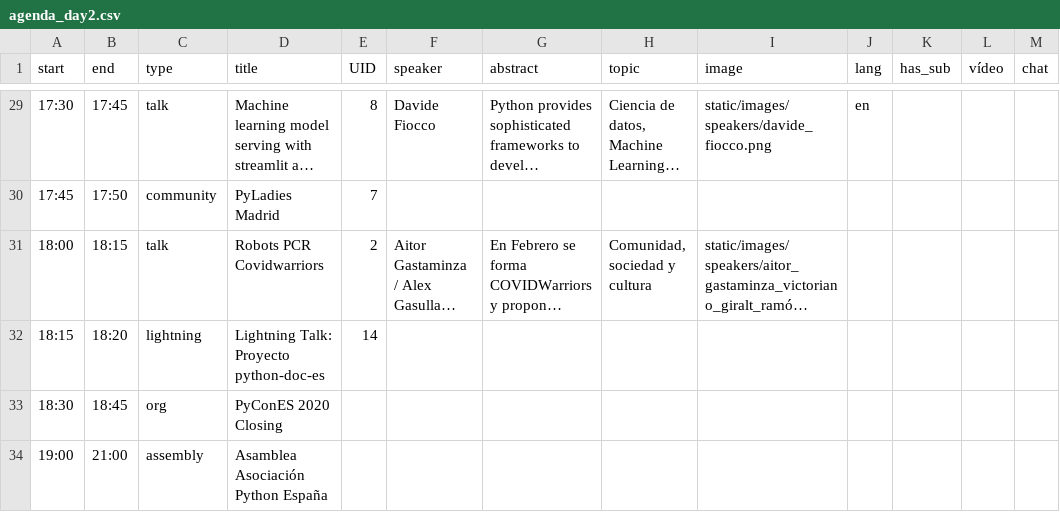
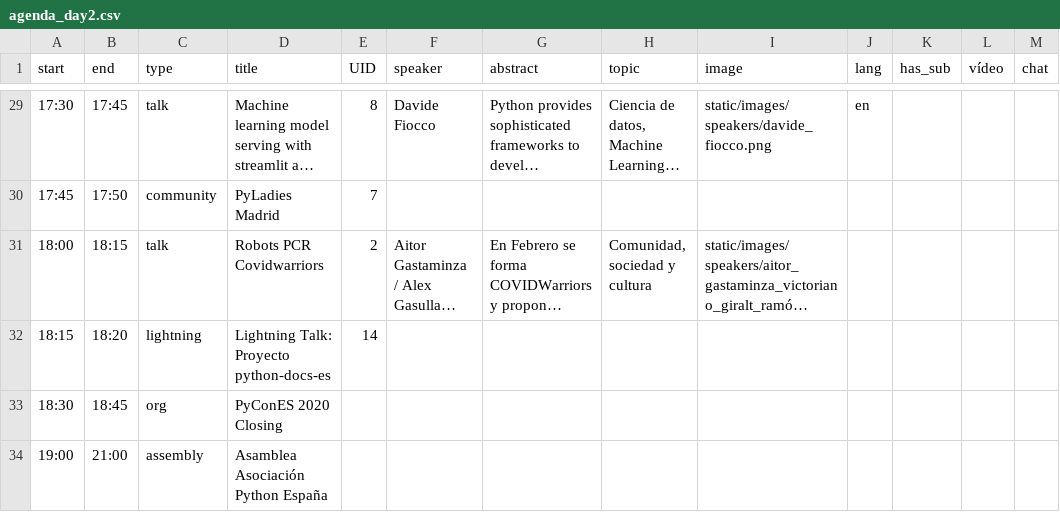
Before and after one commit to python-spain/PyConES2020-web, a CSV file: sitedata/agenda_day2.csv, drawn as a sheet; only a part is shown, gaps mark what is left out; long unchanged cells end in …; the diff names each change by its address in the sheet, - before the commit and + after, or states it on an @@ line.

```diff
--- a/sitedata/agenda_day2.csv
+++ b/sitedata/agenda_day2.csv
-D32 (title): Lightning Talk: Proyecto python-doc-es
+D32 (title): Lightning Talk: Proyecto python-docs-es
```
Also changed, not shown: sitedata/communities.csv, 1 other file.
